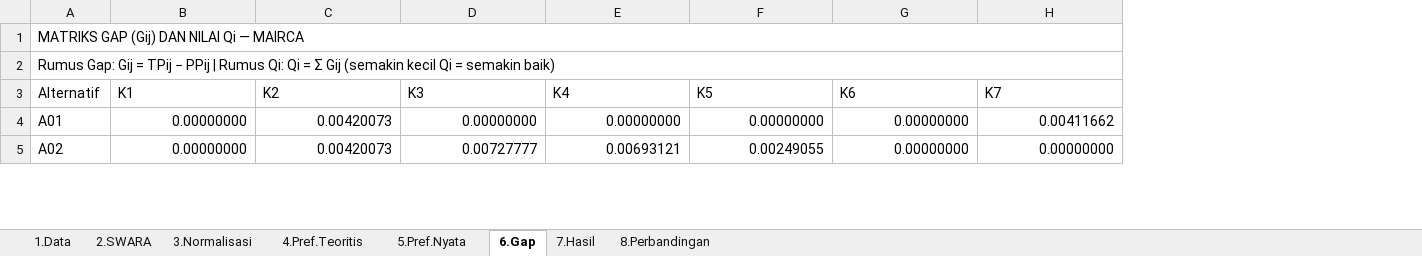
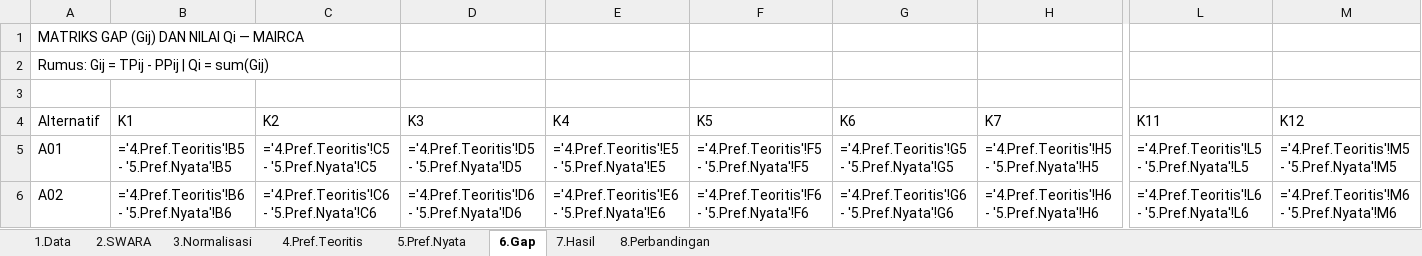
Before and after one commit to rzjuliannofficial/Agent-Manipulation-Docs-Fitur-saja-, an Excel workbook: output/SWARA_MAIRCA_DETAIL_RUMUS.xlsx, sheet 6.Gap, drawn as a sheet; only a part is shown, gaps mark what is left out; values as stored, in another font and other column widths than the file's, no cell formats; formulas without a stored value are shown as written; removed rows and columns are numbered as before the commit, all else as after; rows hold the shown columns only; the diff covers the shown part only; the diff names each change by its address in the sheet, - before the commit and + after, or states it on an @@ line.

```diff
--- a/output/SWARA_MAIRCA_DETAIL_RUMUS.xlsx (sheet 6.Gap)
+++ b/output/SWARA_MAIRCA_DETAIL_RUMUS.xlsx (sheet 6.Gap)
+column L (K11), rows 5-6: ='4.Pref.Teoritis'!L5 - '5.Pref.Nyata'!L5 | ='4.Pref.Teoritis'!L6 - '5.Pref.Nyata'!L6
+column M (K12), rows 5-6: ='4.Pref.Teoritis'!M5 - '5.Pref.Nyata'!M5 | ='4.Pref.Teoritis'!M6 - '5.Pref.Nyata'!M6
-A1:M1 merged
-A2 (Alternatif): Rumus Gap: Gij = TPij − PPij | Rumus Qi: Qi = Σ Gij (semakin kecil Qi = semakin baik)
+A2 (Alternatif): Rumus: Gij = TPij - PPij | Qi = sum(Gij)
-A2:M2 merged
+row 3: (empty)
-B5 (K1): 0.00000000
+B5 (K1): ='4.Pref.Teoritis'!B5 - '5.Pref.Nyata'!B5
-C5 (K2): 0.00420073
+C5 (K2): ='4.Pref.Teoritis'!C5 - '5.Pref.Nyata'!C5
-D5 (K3): 0.00000000
+D5 (K3): ='4.Pref.Teoritis'!D5 - '5.Pref.Nyata'!D5
-E5 (K4): 0.00000000
+E5 (K4): ='4.Pref.Teoritis'!E5 - '5.Pref.Nyata'!E5
-F5 (K5): 0.00000000
+F5 (K5): ='4.Pref.Teoritis'!F5 - '5.Pref.Nyata'!F5
-G5 (K6): 0.00000000
+G5 (K6): ='4.Pref.Teoritis'!G5 - '5.Pref.Nyata'!G5
-H5 (K7): 0.00411662
+H5 (K7): ='4.Pref.Teoritis'!H5 - '5.Pref.Nyata'!H5
-B6 (K1): 0.00000000
+B6 (K1): ='4.Pref.Teoritis'!B6 - '5.Pref.Nyata'!B6
-C6 (K2): 0.00420073
+C6 (K2): ='4.Pref.Teoritis'!C6 - '5.Pref.Nyata'!C6
-D6 (K3): 0.00727777
+D6 (K3): ='4.Pref.Teoritis'!D6 - '5.Pref.Nyata'!D6
-E6 (K4): 0.00693121
+E6 (K4): ='4.Pref.Teoritis'!E6 - '5.Pref.Nyata'!E6
-F6 (K5): 0.00249055
+F6 (K5): ='4.Pref.Teoritis'!F6 - '5.Pref.Nyata'!F6
-G6 (K6): 0.00000000
+G6 (K6): ='4.Pref.Teoritis'!G6 - '5.Pref.Nyata'!G6
-H6 (K7): 0.00000000
+H6 (K7): ='4.Pref.Teoritis'!H6 - '5.Pref.Nyata'!H6
```
Also changed, not shown: 226 edited cells elsewhere in this sheet, sheet 8.Perbandingan, sheet 1.Data, sheet 7.Hasil, sheet 4.Pref.Teoritis, sheet 3.Normalisasi, sheet 5.Pref.Nyata, 1 more sheet, cell formats, 45 other files.
